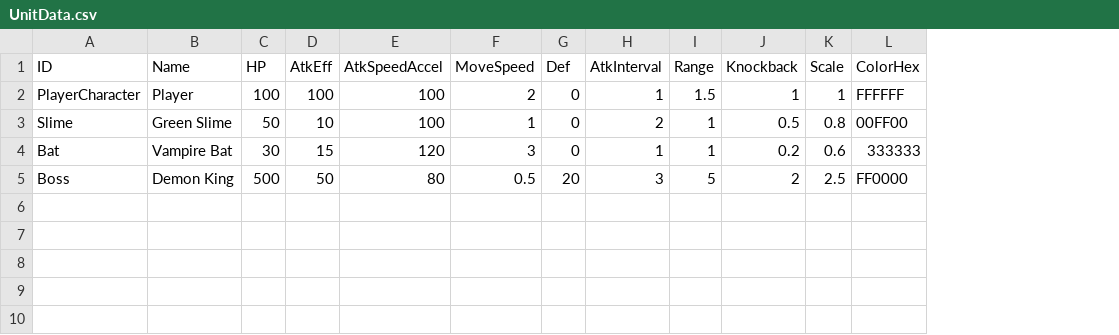
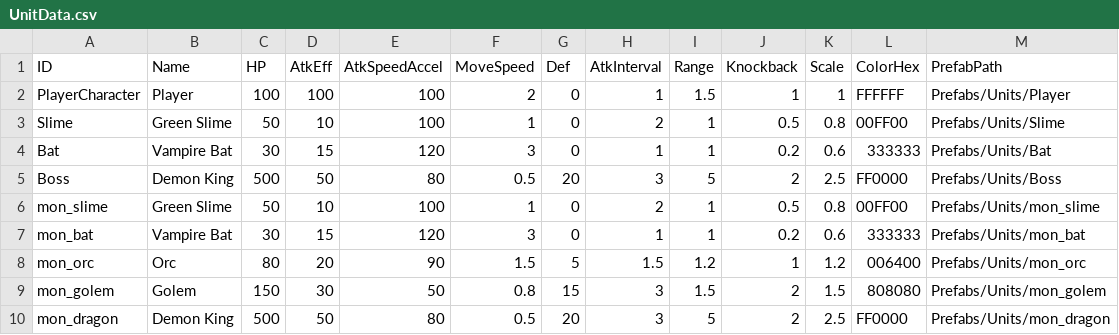
Before and after one commit to gamej2026/mask, a CSV file: Assets/Resources/Data/UnitData.csv, drawn as a sheet; the diff names each change by its address in the sheet, - before the commit and + after, or states it on an @@ line.

```diff
--- a/Assets/Resources/Data/UnitData.csv
+++ b/Assets/Resources/Data/UnitData.csv
+column M (PrefabPath), rows 2-5: Prefabs/Units/Player | Prefabs/Units/Slime | Prefabs/Units/Bat | Prefabs/Units/Boss
+row 6: mon_slime | Green Slime | 50 | 10 | 100 | 1 | 0 | 2 | 1 | 0.5 | 0.8 | 00FF00 | Prefabs/Units/mon_slime
+row 7: mon_bat | Vampire Bat | 30 | 15 | 120 | 3 | 0 | 1 | 1 | 0.2 | 0.6 | 333333 | Prefabs/Units/mon_bat
+row 8: mon_orc | Orc | 80 | 20 | 90 | 1.5 | 5 | 1.5 | 1.2 | 1 | 1.2 | 006400 | Prefabs/Units/mon_orc
+row 9: mon_golem | Golem | 150 | 30 | 50 | 0.8 | 15 | 3 | 1.5 | 2 | 1.5 | 808080 | Prefabs/Units/mon_golem
+row 10: mon_dragon | Demon King | 500 | 50 | 80 | 0.5 | 20 | 3 | 5 | 2 | 2.5 | FF0000 | Prefabs/Units/mon_dragon
```
Also changed, not shown: Assets/Resources/Data/MaskData.csv, 3 other files.
